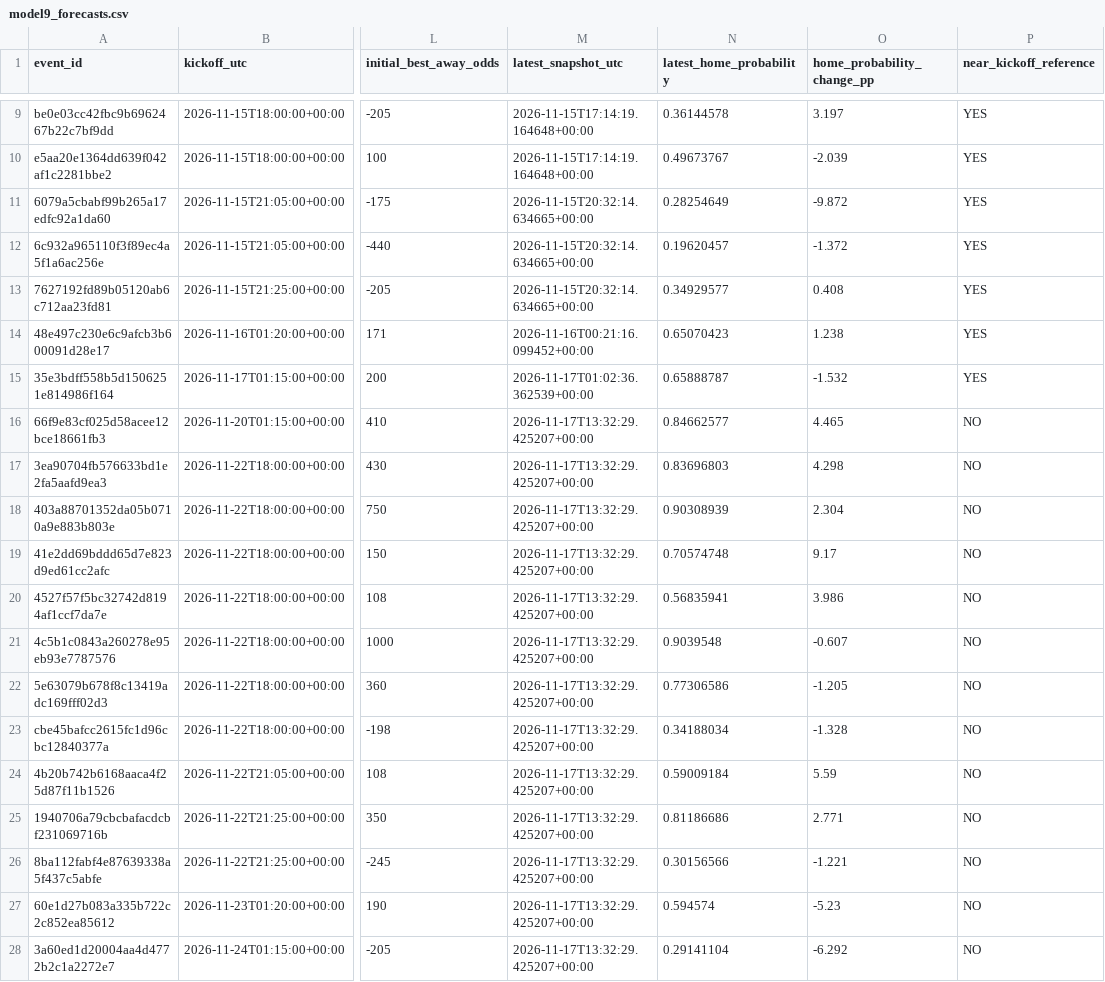
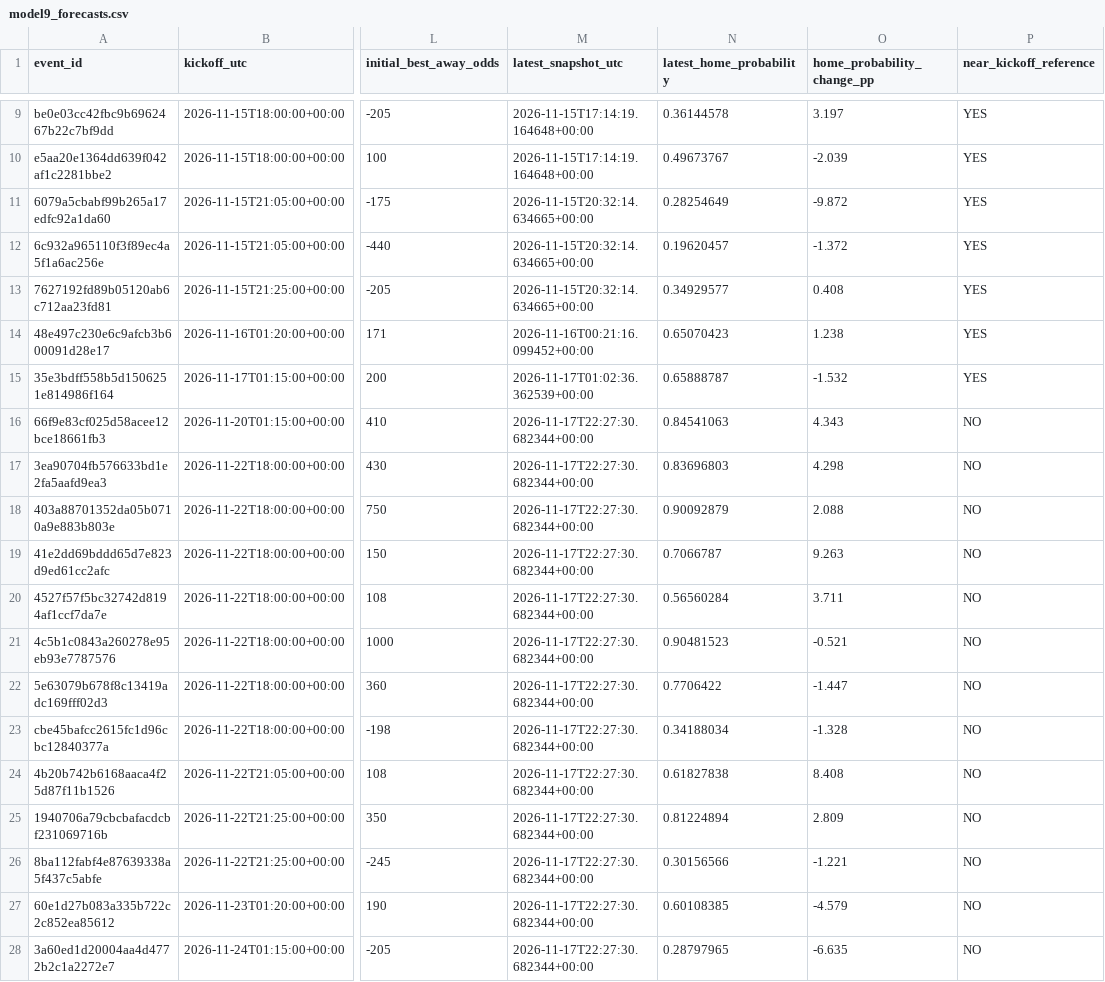
Before and after one commit to tylerbasile-bot/nfl-betting-model, a CSV file: reports/model9_forecasts.csv, drawn as a sheet; only a part is shown, gaps mark what is left out; the diff names each change by its address in the sheet, - before the commit and + after, or states it on an @@ line.

```diff
--- a/reports/model9_forecasts.csv
+++ b/reports/model9_forecasts.csv
-M16:M28 (latest_snapshot_utc): 2026-11-17T13:32:29.425207+00:00
+M16:M28 (latest_snapshot_utc): 2026-11-17T22:27:30.682344+00:00
-N16 (latest_home_probability): 0.84662577
+N16 (latest_home_probability): 0.84541063
-O16 (home_probability_change_pp): 4.465
+O16 (home_probability_change_pp): 4.343
-N18 (latest_home_probability): 0.90308939
+N18 (latest_home_probability): 0.90092879
-O18 (home_probability_change_pp): 2.304
+O18 (home_probability_change_pp): 2.088
-N19 (latest_home_probability): 0.70574748
+N19 (latest_home_probability): 0.7066787
-O19 (home_probability_change_pp): 9.17
+O19 (home_probability_change_pp): 9.263
-N20 (latest_home_probability): 0.56835941
+N20 (latest_home_probability): 0.56560284
-O20 (home_probability_change_pp): 3.986
+O20 (home_probability_change_pp): 3.711
-N21 (latest_home_probability): 0.9039548
+N21 (latest_home_probability): 0.90481523
-O21 (home_probability_change_pp): -0.607
+O21 (home_probability_change_pp): -0.521
-N22 (latest_home_probability): 0.77306586
+N22 (latest_home_probability): 0.7706422
-O22 (home_probability_change_pp): -1.205
+O22 (home_probability_change_pp): -1.447
-N24 (latest_home_probability): 0.59009184
+N24 (latest_home_probability): 0.61827838
-O24 (home_probability_change_pp): 5.59
+O24 (home_probability_change_pp): 8.408
-N25 (latest_home_probability): 0.81186686
+N25 (latest_home_probability): 0.81224894
-O25 (home_probability_change_pp): 2.771
+O25 (home_probability_change_pp): 2.809
-N27 (latest_home_probability): 0.594574
+N27 (latest_home_probability): 0.60108385
-O27 (home_probability_change_pp): -5.23
+O27 (home_probability_change_pp): -4.579
-N28 (latest_home_probability): 0.29141104
+N28 (latest_home_probability): 0.28797965
-O28 (home_probability_change_pp): -6.292
+O28 (home_probability_change_pp): -6.635
```
Also changed, not shown: reports/model10_evaluation.csv, reports/model13_market_validation.csv, 8 other files.
